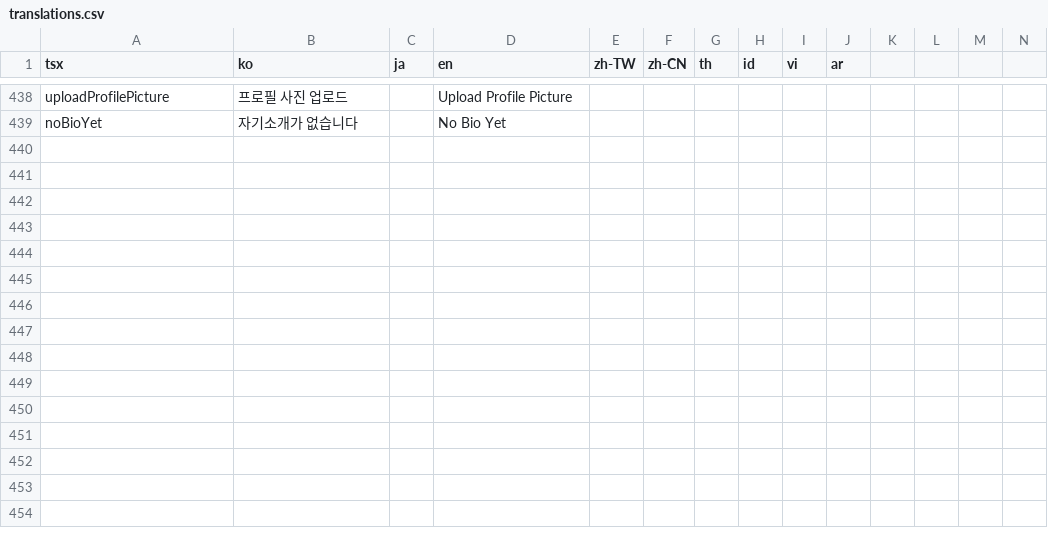
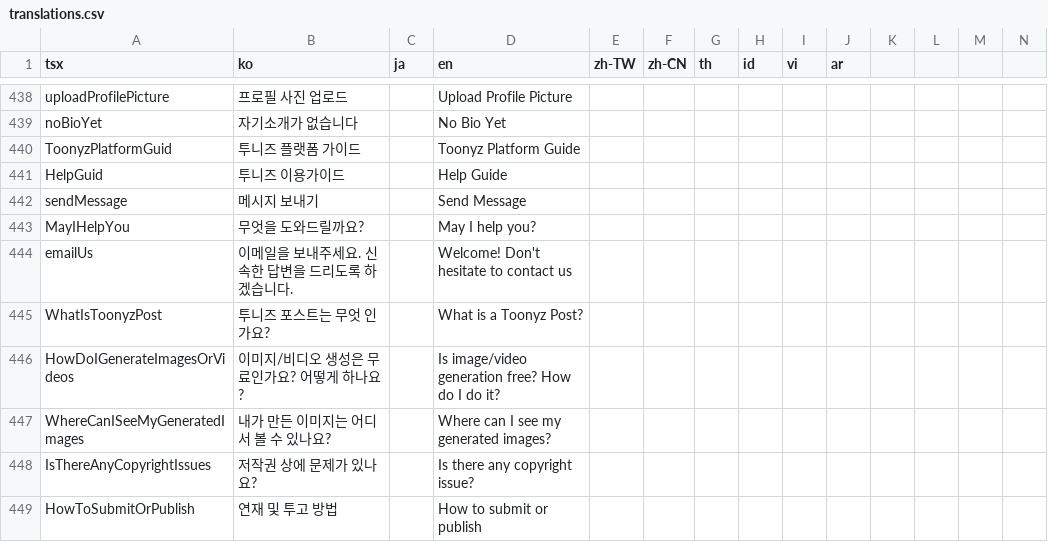
Before and after one commit to rafi-isakh/animation-studio, a CSV file: public/translations.csv, drawn as a sheet; only a part is shown, gaps mark what is left out; rows hold the shown columns only; the diff names each change by its address in the sheet, - before the commit and + after, or states it on an @@ line.

```diff
--- a/public/translations.csv
+++ b/public/translations.csv
+row 440: ToonyzPlatformGuid | 투니즈 플랫폼 가이드 |  | Toonyz Platform Guide
+row 441: HelpGuid | 투니즈 이용가이드 |  | Help Guide
+row 442: sendMessage | 메시지 보내기 |  | Send Message
+row 443: MayIHelpYou | 무엇을 도와드릴까요? |  | May I help you?
+row 444: emailUs | 이메일을 보내주세요. 신속한 답변을 드리도록 하겠습니다. |  | Welcome! Don't hesitate to contact us
+row 445: WhatIsToonyzPost | 투니즈 포스트는 무엇 인가요? |  | What is a Toonyz Post?
+row 446: HowDoIGenerateImagesOrVideos | 이미지/비디오 생성은 무료인가요? 어떻게 하나요? |  | Is image/video generation free? How do I do it?
+row 447: WhereCanISeeMyGeneratedImages | 내가 만든 이미지는 어디서 볼 수 있나요? |  | Where can I see my generated images?
+row 448: IsThereAnyCopyrightIssues | 저작권 상에 문제가 있나요? |  | Is there any copyright issue?
+row 449: HowToSubmitOrPublish | 연재 및 투고 방법 |  | How to submit or publish
```
Also changed, not shown: 3 other files.
